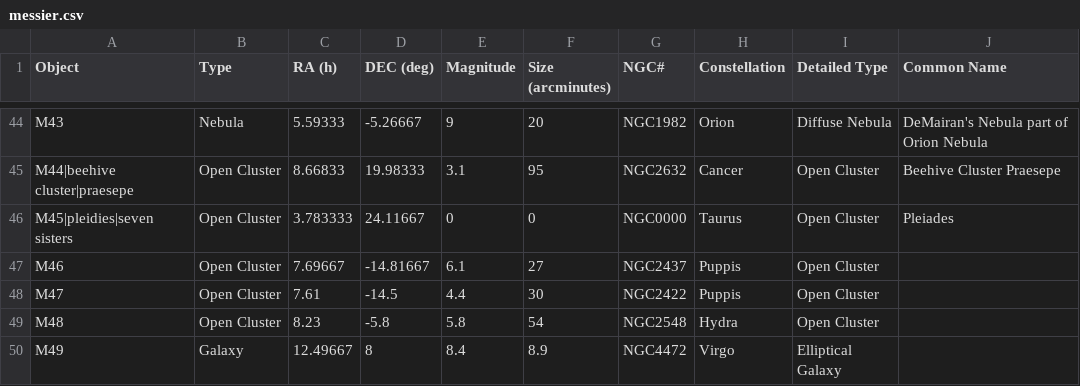
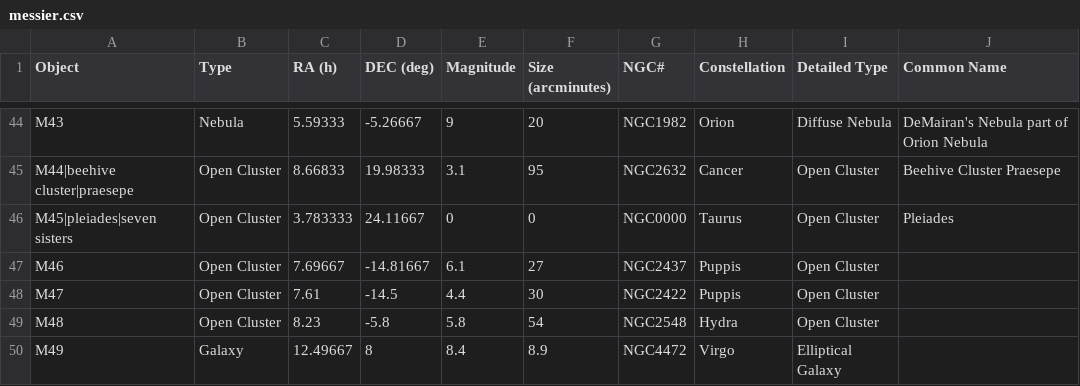
Before and after one commit to sky-map-team/stardroid, a CSV file: tools/data/messier.csv, drawn as a sheet; only a part is shown, gaps mark what is left out.

Commit message:
Hacked the constellation writer to support synonyms.  Crappy code, but will do for now. Added the synoymns for the Messier objects. Regenerated all the data files.

```diff
--- a/tools/data/messier.csv
+++ b/tools/data/messier.csv
@@ -45,3 +45,3 @@ M43,Nebula,5.59333,-5.26667,9,20,NGC1982,Orion,Diffuse Nebula,DeMairan's Nebula
 M44|beehive cluster|praesepe,Open Cluster,8.66833,19.98333,3.1,95,NGC2632,Cancer,Open Cluster,Beehive Cluster Praesepe
-M45|pleidies|seven sisters,Open Cluster,3.783333,24.11667,0,0,NGC0000,Taurus,Open Cluster,Pleiades
+M45|pleiades|seven sisters,Open Cluster,3.783333,24.11667,0,0,NGC0000,Taurus,Open Cluster,Pleiades
 M46,Open Cluster,7.69667,-14.81667,6.1,27,NGC2437,Puppis,Open Cluster,
```
Also changed, not shown: 9 other files.
